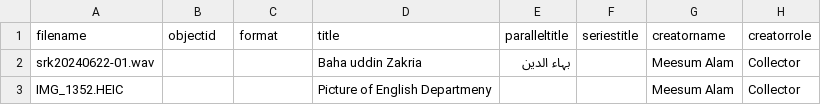
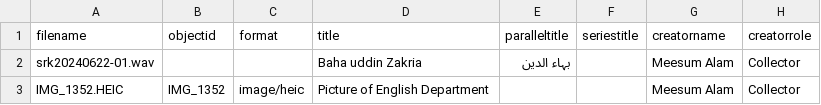
Before and after one commit to meesumalam/Alam-DH1, a CSV file: _data/metadata.csv, drawn as a sheet; only a part is shown; the diff names each change by its address in the sheet, - before the commit and + after, or states it on an @@ line.

```diff
--- a/_data/metadata.csv
+++ b/_data/metadata.csv
-B3 (objectid): (empty)
+B3 (objectid): IMG_1352
-C3 (format): (empty)
+C3 (format): image/heic
-D3 (title): Picture of English Departmeny
+D3 (title): Picture of English Department
```
